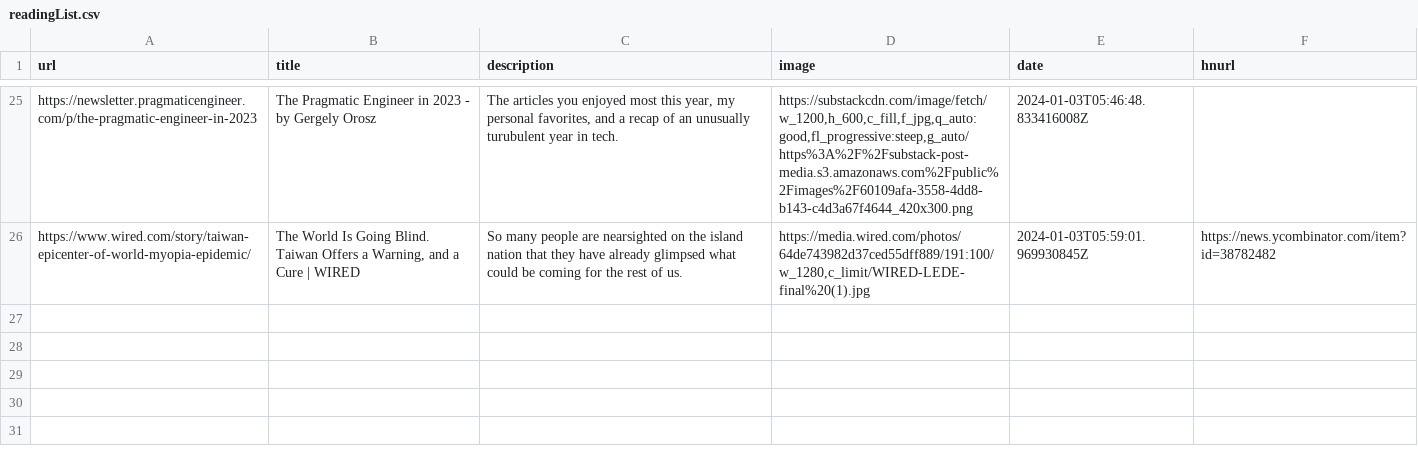
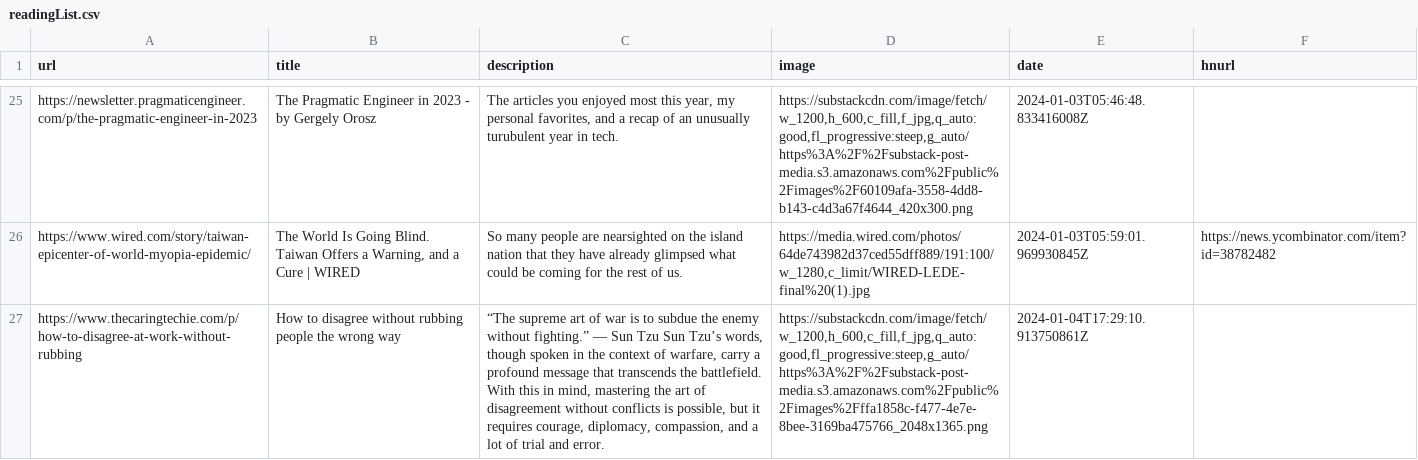
Before and after one commit to eforgithub/readingList, a CSV file: readingList.csv, drawn as a sheet; only a part is shown, gaps mark what is left out; the diff names each change by its address in the sheet, - before the commit and + after, or states it on an @@ line.

Commit message:
Automated reading list update on Thu Jan  4 17:29:10 UTC 2024

```diff
--- a/readingList.csv
+++ b/readingList.csv
+row 27: https://www.thecaringtechie.com/p/how-to-disagree-at-work-without-rubbing | How to disagree without rubbing people the wrong way | “The supreme art of war is to subdue the enemy without fighting.” — Sun Tzu Sun Tzu’s words, though spoken in the context of warfare, carry a profound message that transcends the battlefield. With this in mind, mastering the art of disagreement without conflicts is possible, but it requires courage, diplomacy, compassion, and a lot of trial and error. | https://substackcdn.com/image/fetch/w_1200,h_600,c_fill,f_jpg,q_auto:good,fl_progressive:steep,g_auto/https%3A%2F%2Fsubstack-post-media.s3.amazonaws.com%2Fpublic%2Fimages%2Fffa1858c-f477-4e7e-8bee-3169ba475766_2048x1365.png | 2024-01-04T17:29:10.913750861Z
```
